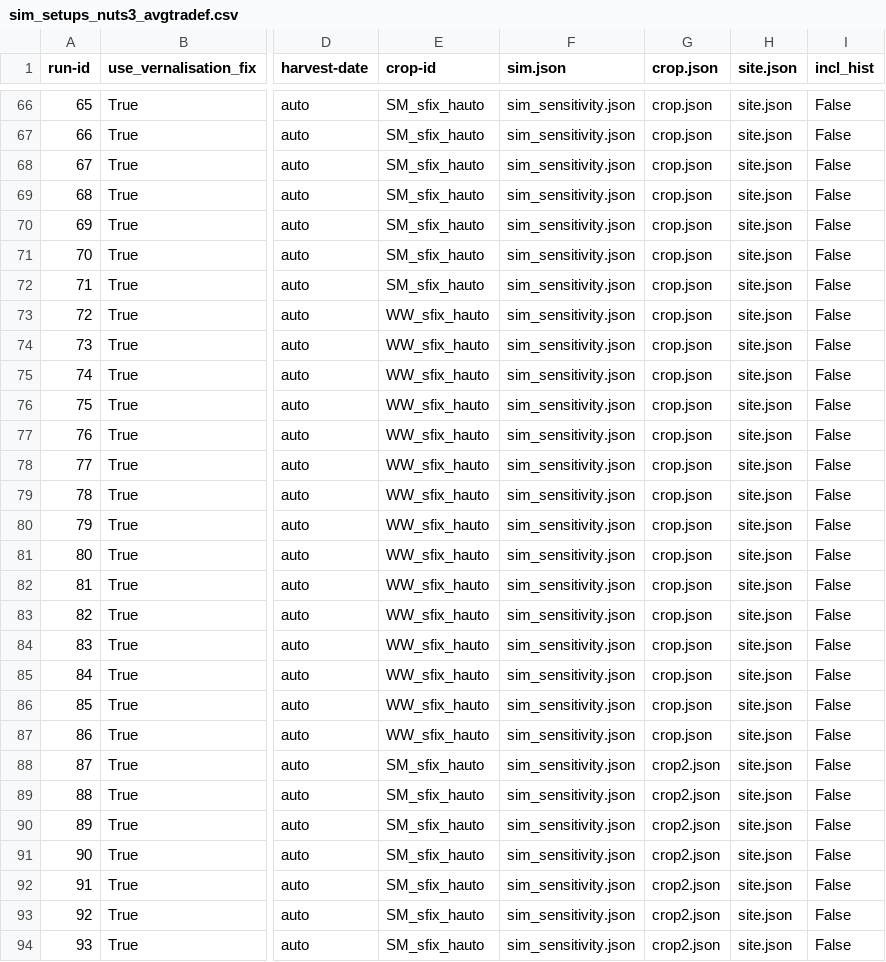
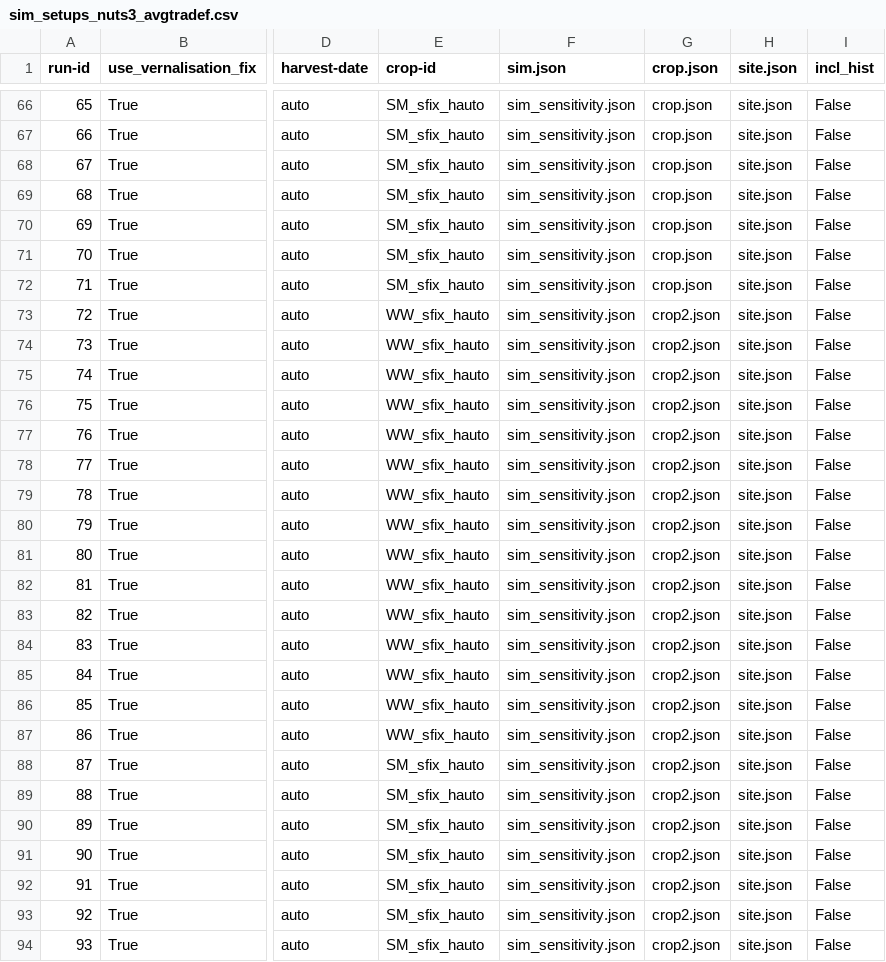
Before and after one commit to zalf-rpm/monica-agritwin, a CSV file: sim_setups_nuts3_avgtradef.csv, drawn as a sheet; only a part is shown, gaps mark what is left out; the diff names each change by its address in the sheet, - before the commit and + after, or states it on an @@ line.

Commit message:
testing tradef reproduce

```diff
--- a/sim_setups_nuts3_avgtradef.csv
+++ b/sim_setups_nuts3_avgtradef.csv
-G73:G87 (crop.json): crop.json
+G73:G87 (crop.json): crop2.json
```
